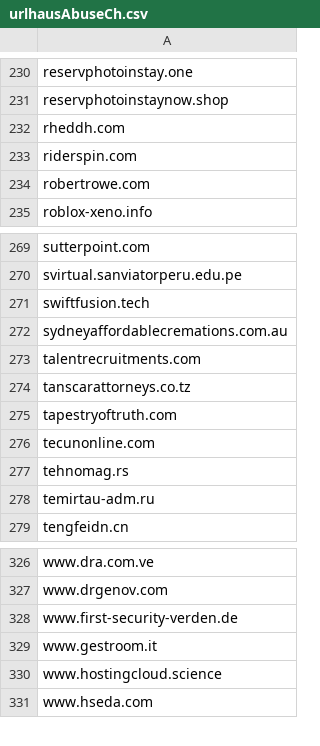
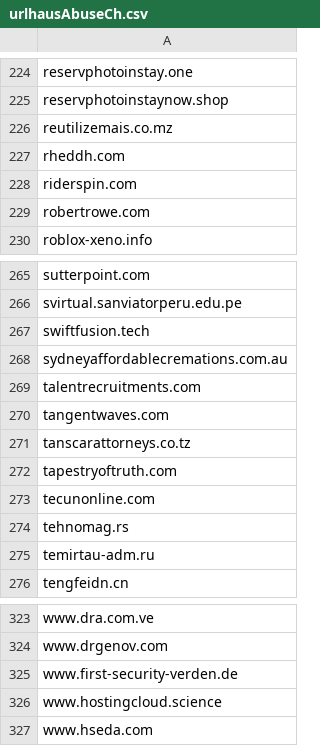
Before and after one commit to external-sources/hosts-sources, a CSV file: data/urlhausAbuseCh.csv, drawn as a sheet; only a part is shown, gaps mark what is left out; removed rows and columns are numbered as before the commit, all else as after; the diff covers the shown part only; the diff names each change by its address in the sheet, - before the commit and + after, or states it on an @@ line.

```diff
--- a/data/urlhausAbuseCh.csv
+++ b/data/urlhausAbuseCh.csv
+row 226: reutilizemais.co.mz
+row 270: tangentwaves.com
-row 329: www.gestroom.it
```
Also changed, not shown: 4 added rows and 9 removed rows elsewhere in this file, data/openfish/domain.csv, 3 other files.
